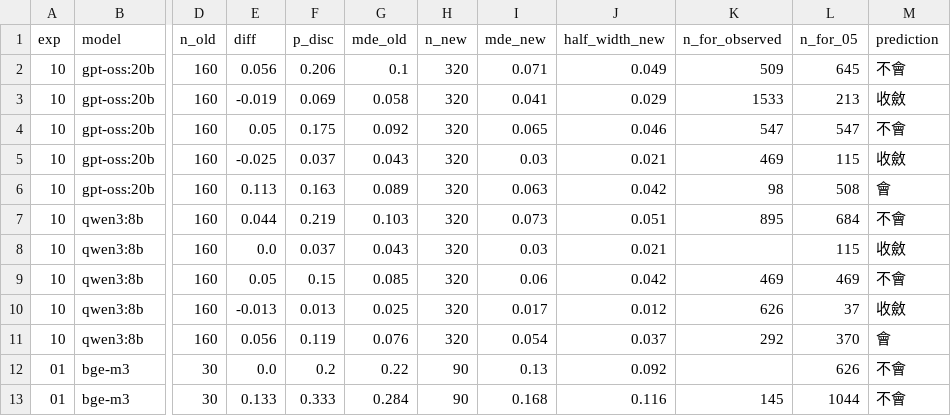
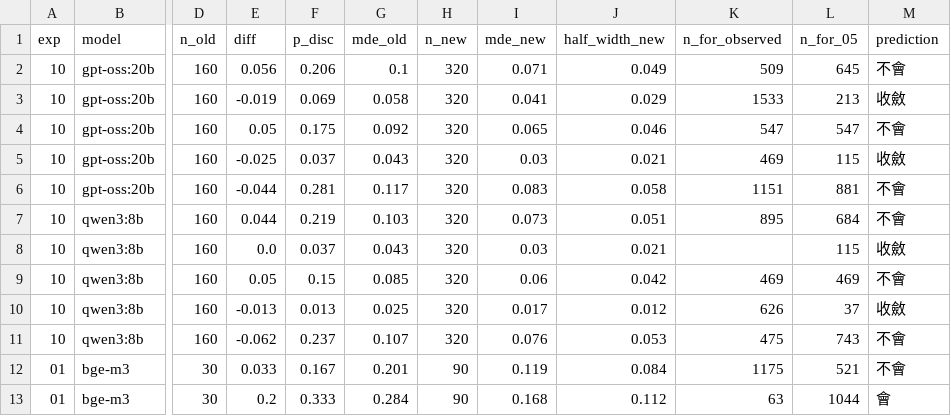
Before and after one commit to lin891020/rag-lab, a CSV file: experiments/15-more-questions/results/power.csv, drawn as a sheet; only a part is shown, gaps mark what is left out; the diff covers the shown part only; the diff names each change by its address in the sheet, - before the commit and + after, or states it on an @@ line.

```diff
--- a/experiments/15-more-questions/results/power.csv
+++ b/experiments/15-more-questions/results/power.csv
-E6 (diff): 0.113
+E6 (diff): -0.044
-F6 (p_disc): 0.163
+F6 (p_disc): 0.281
-G6 (mde_old): 0.089
+G6 (mde_old): 0.117
-I6 (mde_new): 0.063
+I6 (mde_new): 0.083
-J6 (half_width_new): 0.042
+J6 (half_width_new): 0.058
-K6 (n_for_observed): 98
+K6 (n_for_observed): 1151
-L6 (n_for_05): 508
+L6 (n_for_05): 881
-M6 (prediction): 會
+M6 (prediction): 不會
-E11 (diff): 0.056
+E11 (diff): -0.062
-F11 (p_disc): 0.119
+F11 (p_disc): 0.237
-G11 (mde_old): 0.076
+G11 (mde_old): 0.107
-I11 (mde_new): 0.054
+I11 (mde_new): 0.076
-J11 (half_width_new): 0.037
+J11 (half_width_new): 0.053
-K11 (n_for_observed): 292
+K11 (n_for_observed): 475
-L11 (n_for_05): 370
+L11 (n_for_05): 743
-M11 (prediction): 會
+M11 (prediction): 不會
-E12 (diff): 0.0
+E12 (diff): 0.033
-F12 (p_disc): 0.2
+F12 (p_disc): 0.167
-G12 (mde_old): 0.22
+G12 (mde_old): 0.201
-I12 (mde_new): 0.13
+I12 (mde_new): 0.119
-J12 (half_width_new): 0.092
+J12 (half_width_new): 0.084
-K12 (n_for_observed): (empty)
+K12 (n_for_observed): 1175
-L12 (n_for_05): 626
+L12 (n_for_05): 521
-E13 (diff): 0.133
+E13 (diff): 0.2
-J13 (half_width_new): 0.116
+J13 (half_width_new): 0.112
-K13 (n_for_observed): 145
+K13 (n_for_observed): 63
-M13 (prediction): 不會
+M13 (prediction): 會
```
Also changed, not shown: 45 edited cells elsewhere in this file, 36 other files.
